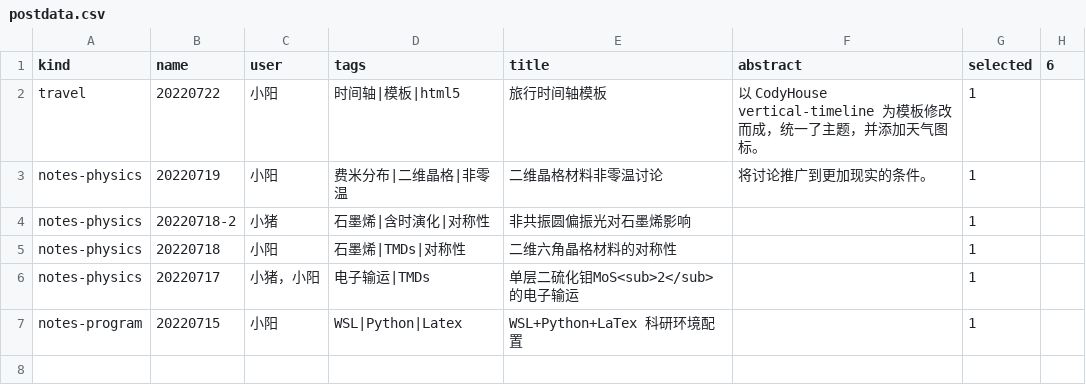
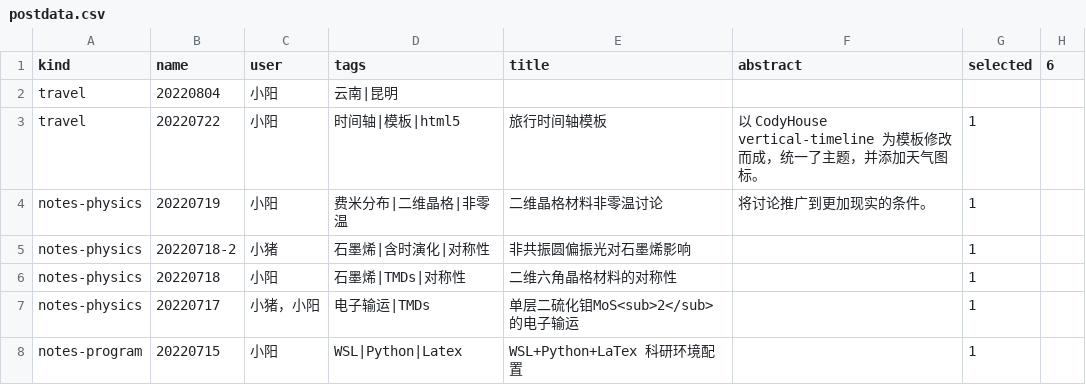
Before and after one commit to Julian-OU/Julian-OU.github.io, a CSV file: assets/db/postdata.csv, drawn as a sheet; the diff names each change by its address in the sheet, - before the commit and + after, or states it on an @@ line.

```diff
--- a/assets/db/postdata.csv
+++ b/assets/db/postdata.csv
+row 2: travel | 20220804 | 小阳 | 云南|昆明
```
Also changed, not shown: 11 other files.
